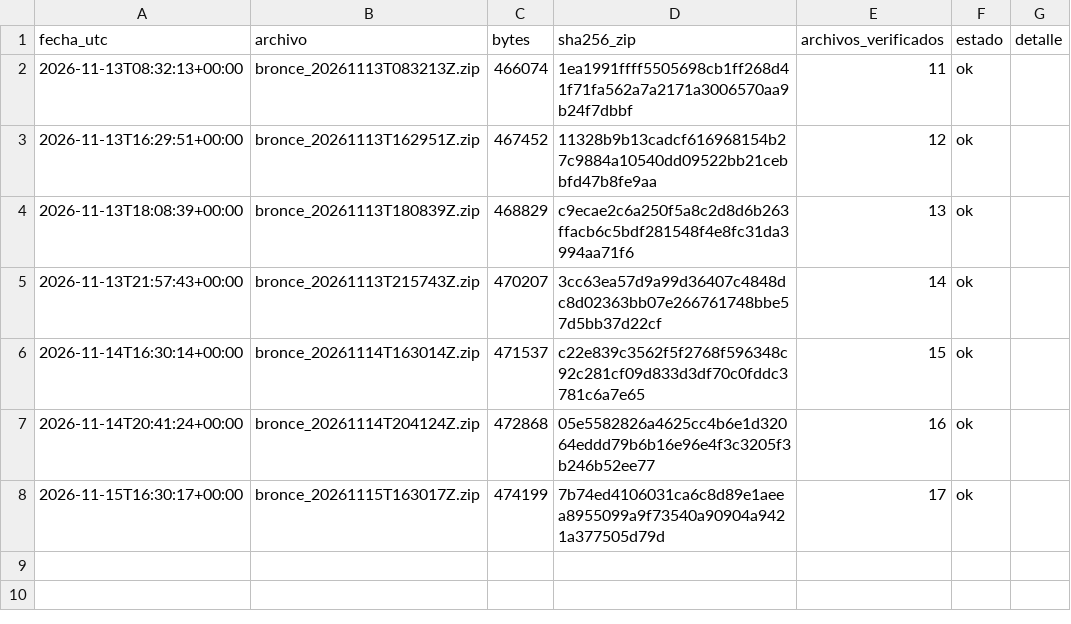
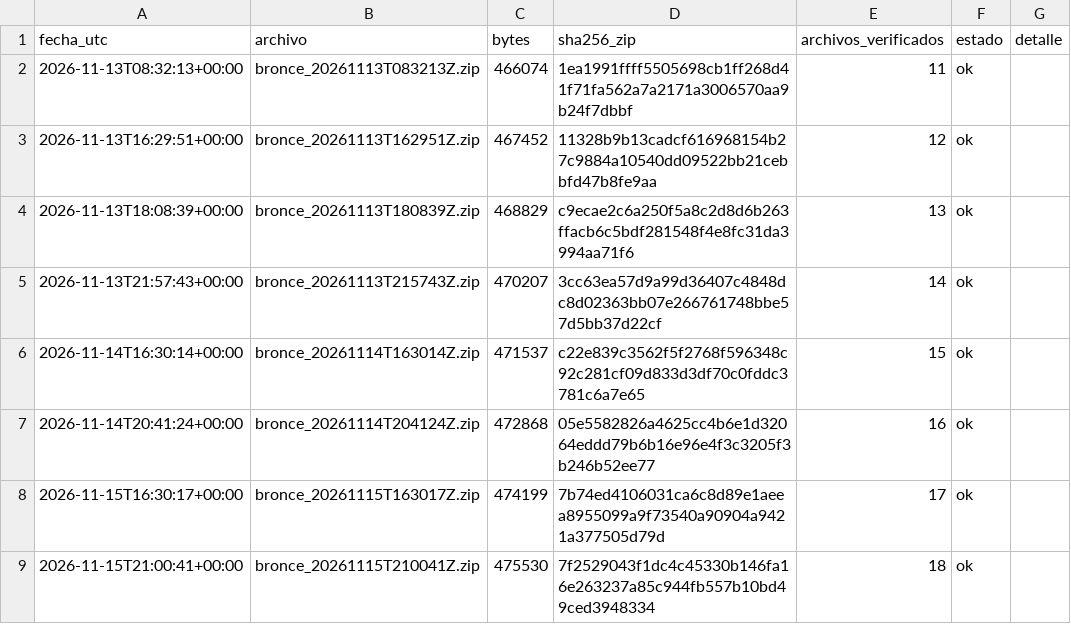
Before and after one commit to carolivettte/tdl-antojo-colima, a CSV file: data/bitacora/respaldos.csv, drawn as a sheet; the diff names each change by its address in the sheet, - before the commit and + after, or states it on an @@ line.

```diff
--- a/data/bitacora/respaldos.csv
+++ b/data/bitacora/respaldos.csv
+row 9: 2026-11-15T21:00:41+00:00 | bronce_20261115T210041Z.zip | 475530 | 7f2529043f1dc4c45330b146fa16e263237a85c944fb557b10bd49ced3948334 | 18 | ok
```
Also changed, not shown: data/bitacora/ejecuciones.csv, data/bitacora/puerta_calidad.csv, 8 other files.
